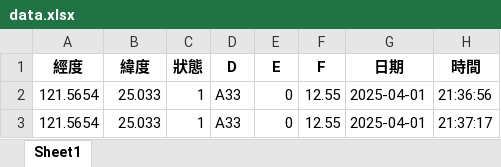
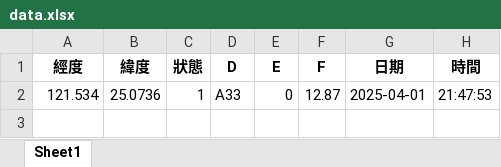
Before and after one commit to Sanwanh/PUMP, an Excel workbook: data.xlsx, sheet Sheet1, drawn as a sheet; values as stored, in another font and other column widths than the file's, no borders; the diff names each change by its address in the sheet, - before the commit and + after, or states it on an @@ line.

```diff
--- a/data.xlsx (sheet Sheet1)
+++ b/data.xlsx (sheet Sheet1)
-A2 (經度): 121.5654
+A2 (經度): 121.534
-B2 (緯度): 25.033
+B2 (緯度): 25.0736
-F2 (F): 12.55
+F2 (F): 12.87
-H2 (時間): 21:36:56
+H2 (時間): 21:47:53
-row 3: 121.5654 | 25.033 | 1 | A33 | 0 | 12.55 | 2025-04-01 | 21:37:17
```
Also changed, not shown: 2 other files.
